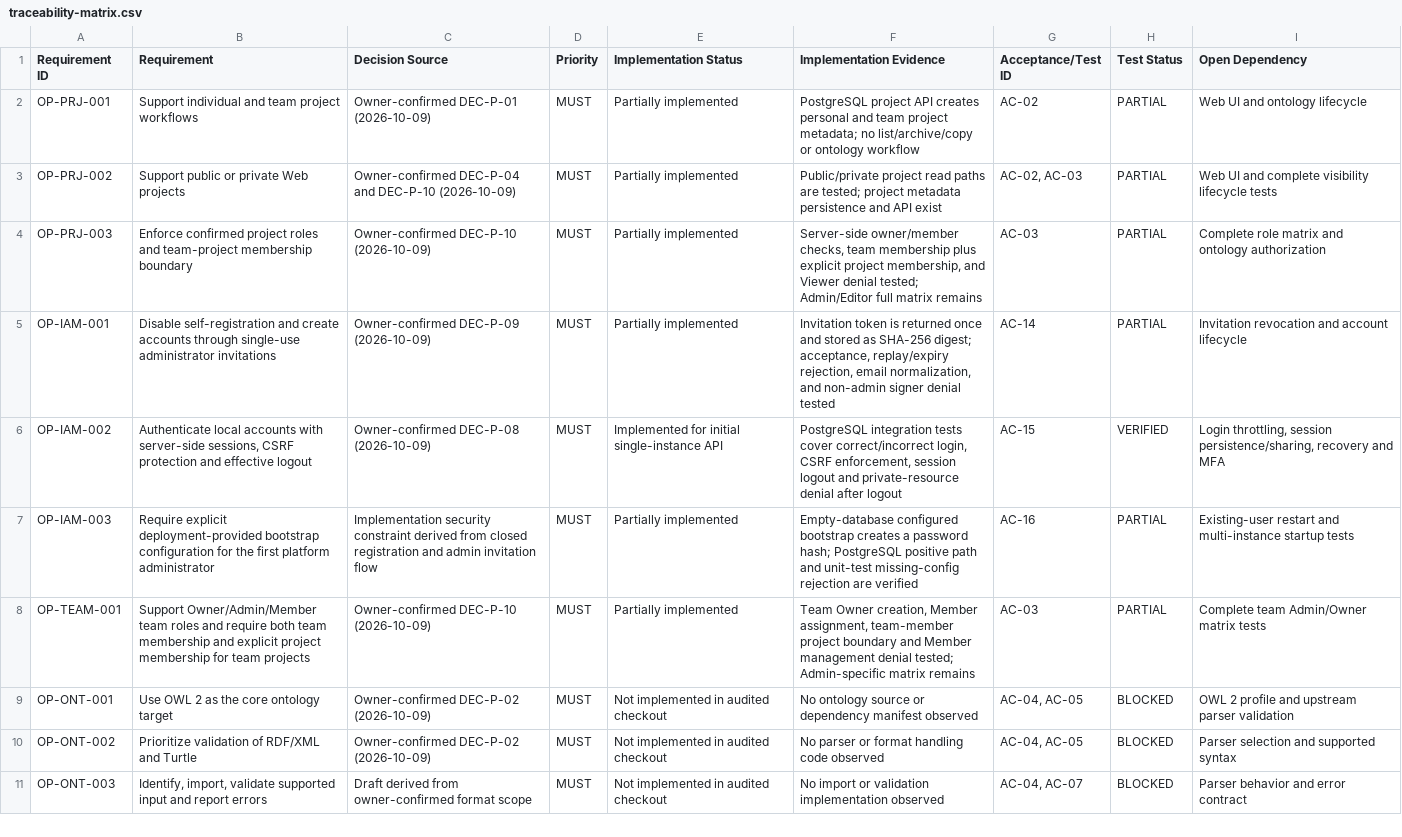
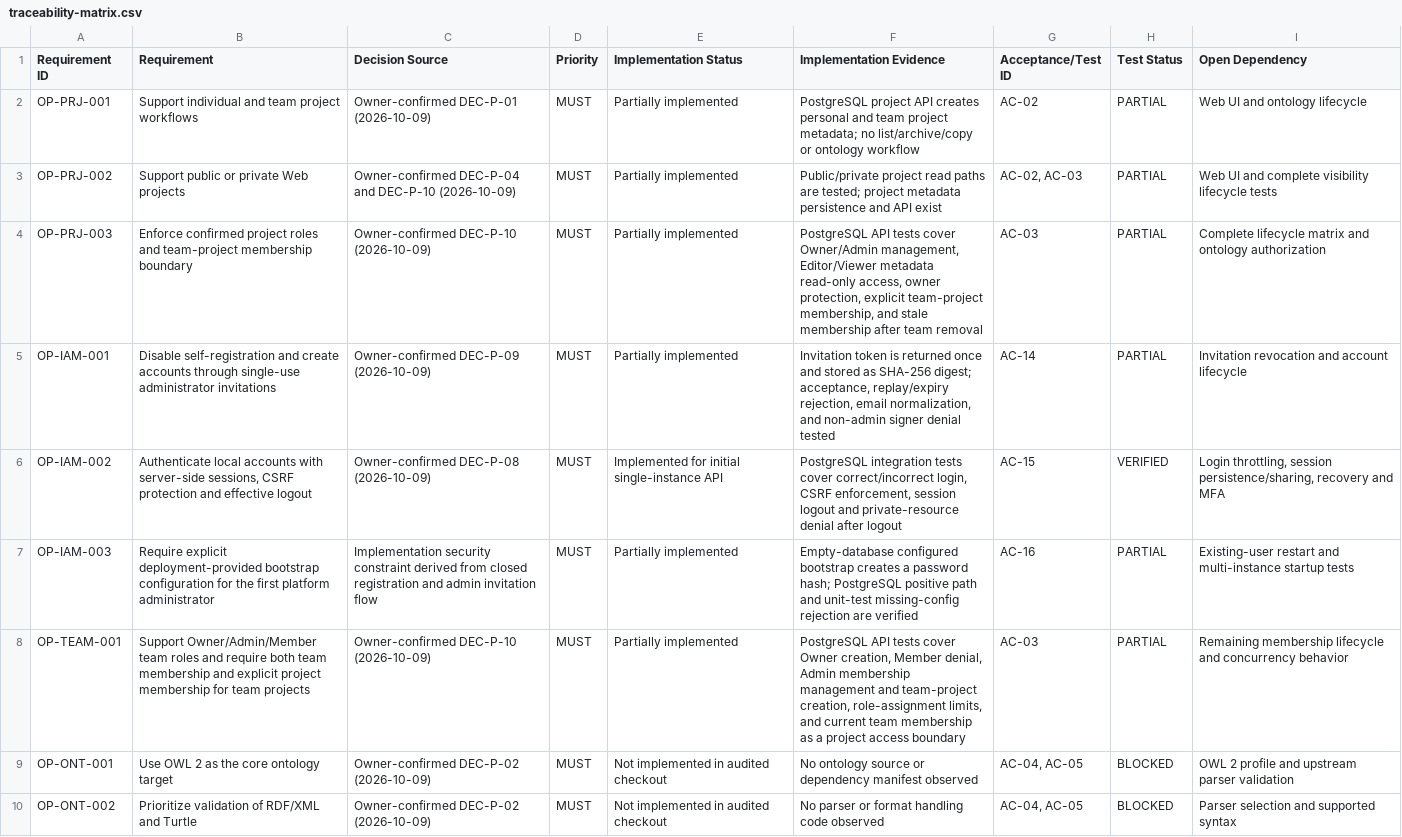
Before and after one commit to SpecOmega/openprotege, a CSV file: docs/requirements/traceability-matrix.csv, drawn as a sheet; only a part is shown; the shorter side is filled out with more unchanged rows.

```diff
--- a/docs/requirements/traceability-matrix.csv
+++ b/docs/requirements/traceability-matrix.csv
@@ -3,3 +3,3 @@ OP-PRJ-001,"Support individual and team project workflows","Owner-confirmed DEC-
 OP-PRJ-002,"Support public or private Web projects","Owner-confirmed DEC-P-04 and DEC-P-10 (2026-10-09)",MUST,"Partially implemented","Public/private project read paths are tested; project metadata persistence and API exist","AC-02, AC-03","PARTIAL","Web UI and complete visibility lifecycle tests"
-OP-PRJ-003,"Enforce confirmed project roles and team-project membership boundary","Owner-confirmed DEC-P-10 (2026-10-09)",MUST,"Partially implemented","Server-side owner/member checks, team membership plus explicit project membership, and Viewer denial tested; Admin/Editor full matrix remains","AC-03","PARTIAL","Complete role matrix and ontology authorization"
+OP-PRJ-003,"Enforce confirmed project roles and team-project membership boundary","Owner-confirmed DEC-P-10 (2026-10-09)",MUST,"Partially implemented","PostgreSQL API tests cover Owner/Admin management, Editor/Viewer metadata read-only access, owner protection, explicit team-project membership, and stale membership after team removal","AC-03","PARTIAL","Complete lifecycle matrix and ontology authorization"
 OP-IAM-001,"Disable self-registration and create accounts through single-use administrator invitations","Owner-confirmed DEC-P-09 (2026-10-09)",MUST,"Partially implemented","Invitation token is returned once and stored as SHA-256 digest; acceptance, replay/expiry rejection, email normalization, and non-admin signer denial tested","AC-14","PARTIAL","Invitation revocation and account lifecycle"
@@ -7,3 +7,3 @@ OP-IAM-002,"Authenticate local accounts with server-side sessions, CSRF protecti
 OP-IAM-003,"Require explicit deployment-provided bootstrap configuration for the first platform administrator","Implementation security constraint derived from closed registration and admin invitation flow",MUST,"Partially implemented","Empty-database configured bootstrap creates a password hash; PostgreSQL positive path and unit-test missing-config rejection are verified","AC-16","PARTIAL","Existing-user restart and multi-instance startup tests"
-OP-TEAM-001,"Support Owner/Admin/Member team roles and require both team membership and explicit project membership for team projects","Owner-confirmed DEC-P-10 (2026-10-09)",MUST,"Partially implemented","Team Owner creation, Member assignment, team-member project boundary and Member management denial tested; Admin-specific matrix remains","AC-03","PARTIAL","Complete team Admin/Owner matrix tests"
+OP-TEAM-001,"Support Owner/Admin/Member team roles and require both team membership and explicit project membership for team projects","Owner-confirmed DEC-P-10 (2026-10-09)",MUST,"Partially implemented","PostgreSQL API tests cover Owner creation, Member denial, Admin membership management and team-project creation, role-assignment limits, and current team membership as a project access boundary","AC-03","PARTIAL","Remaining membership lifecycle and concurrency behavior"
 OP-ONT-001,"Use OWL 2 as the core ontology target","Owner-confirmed DEC-P-02 (2026-10-09)",MUST,"Not implemented in audited checkout","No ontology source or dependency manifest observed","AC-04, AC-05","BLOCKED","OWL 2 profile and upstream parser validation"
```
Also changed, not shown: 15 other files.
